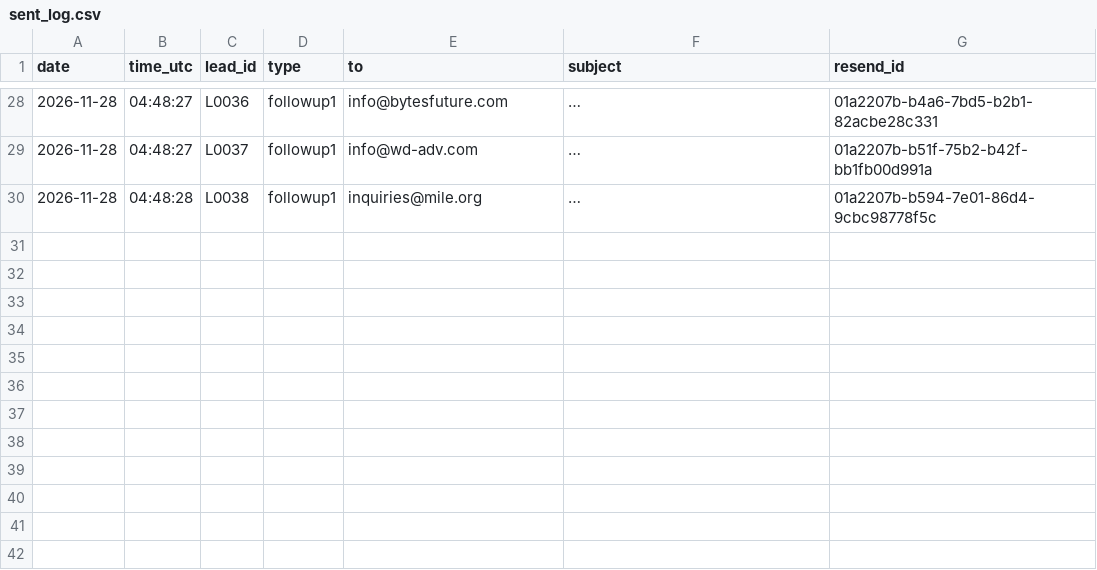
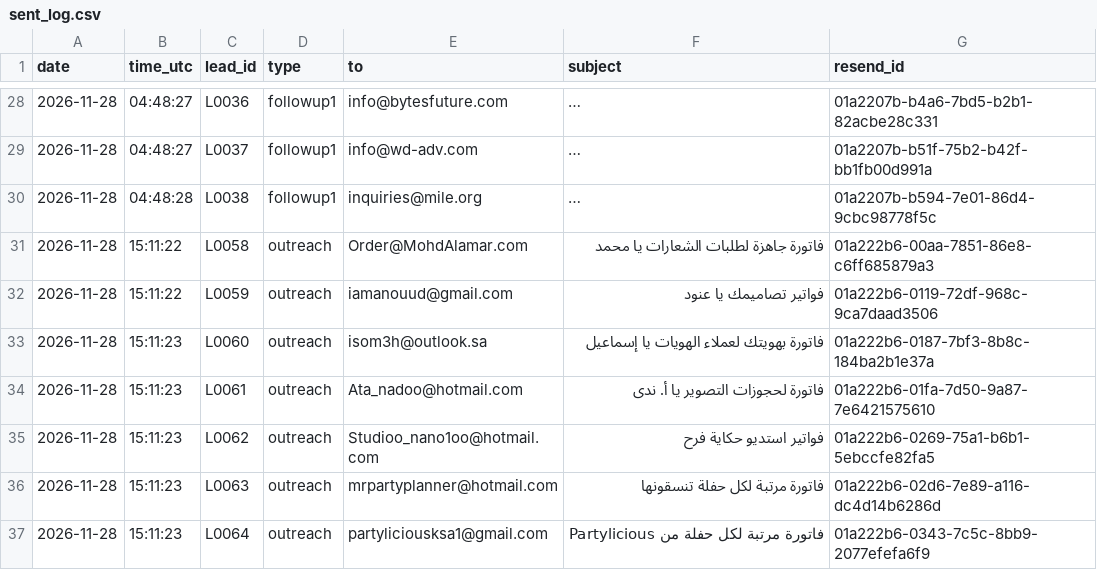
Before and after one commit to RESERABUSINESS/-, a CSV file: data/sent_log.csv, drawn as a sheet; only a part is shown, gaps mark what is left out; long unchanged cells end in …; the diff names each change by its address in the sheet, - before the commit and + after, or states it on an @@ line.

```diff
--- a/data/sent_log.csv
+++ b/data/sent_log.csv
+row 31: 2026-11-28 | 15:11:22 | L0058 | outreach | Order@MohdAlamar.com | فاتورة جاهزة لطلبات الشعارات يا محمد | 01a222b6-00aa-7851-86e8-c6ff685879a3
+row 32: 2026-11-28 | 15:11:22 | L0059 | outreach | iamanouud@gmail.com | فواتير تصاميمك يا عنود | 01a222b6-0119-72df-968c-9ca7daad3506
+row 33: 2026-11-28 | 15:11:23 | L0060 | outreach | isom3h@outlook.sa | فاتورة بهويتك لعملاء الهويات يا إسماعيل | 01a222b6-0187-7bf3-8b8c-184ba2b1e37a
+row 34: 2026-11-28 | 15:11:23 | L0061 | outreach | Ata_nadoo@hotmail.com | فاتورة لحجوزات التصوير يا أ. ندى | 01a222b6-01fa-7d50-9a87-7e6421575610
+row 35: 2026-11-28 | 15:11:23 | L0062 | outreach | Studioo_nano1oo@hotmail.com | فواتير استديو حكاية فرح | 01a222b6-0269-75a1-b6b1-5ebccfe82fa5
+row 36: 2026-11-28 | 15:11:23 | L0063 | outreach | mrpartyplanner@hotmail.com | فاتورة مرتبة لكل حفلة تنسقونها | 01a222b6-02d6-7e89-a116-dc4d14b6286d
+row 37: 2026-11-28 | 15:11:23 | L0064 | outreach | partyliciousksa1@gmail.com | فاتورة مرتبة لكل حفلة من Partylicious | 01a222b6-0343-7c5c-8bb9-2077efefa6f9
```
Also changed, not shown: data/leads.csv, 4 other files.
